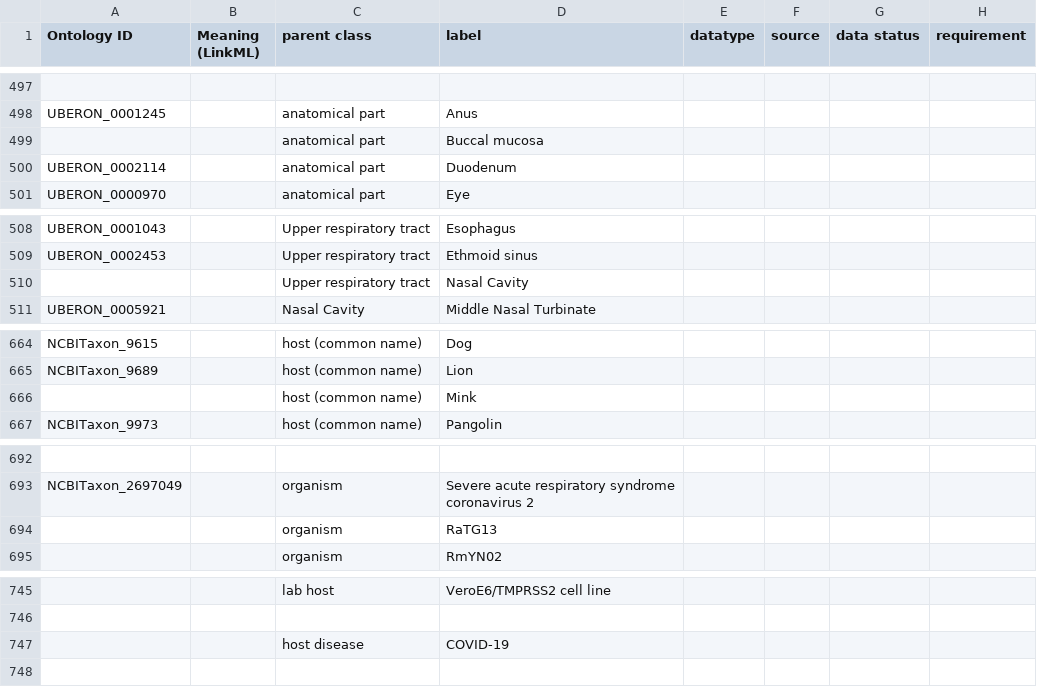
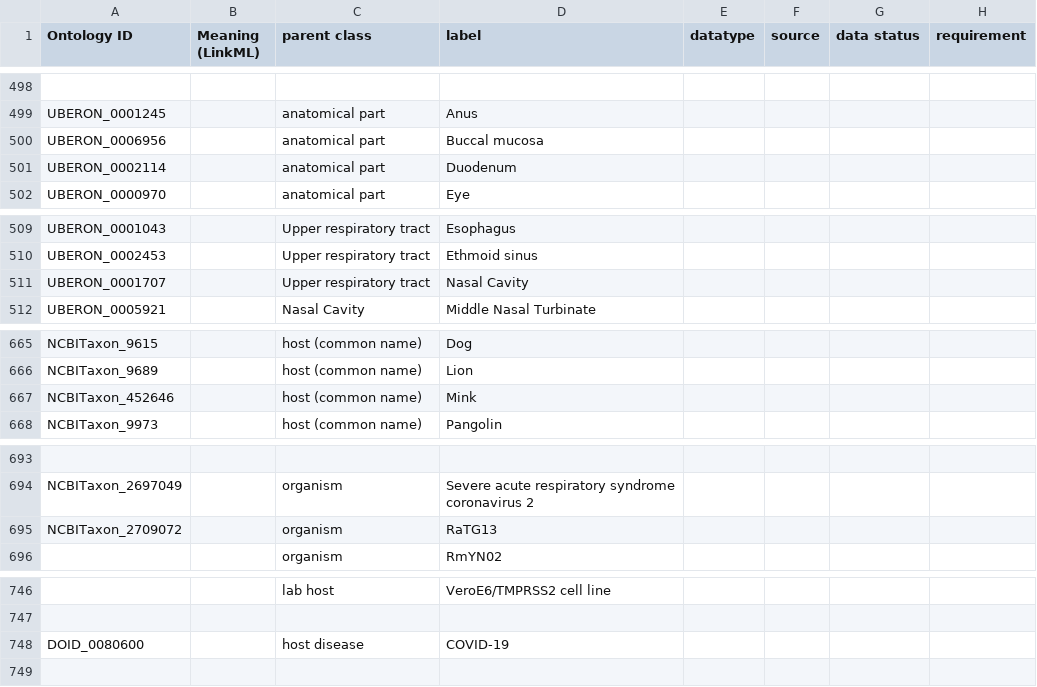
Before and after one commit to cidgoh/DataHarmonizer, a TSV file: template/canada_covid19/data.tsv, drawn as a sheet; only a part is shown, gaps mark what is left out; addresses are those after the commit; the diff covers the shown part only; the diff names each change by its address in the sheet, - before the commit and + after, or states it on an @@ line.

```diff
--- a/template/canada_covid19/data.tsv
+++ b/template/canada_covid19/data.tsv
-A500 (Ontology ID): (empty)
+A500 (Ontology ID): UBERON_0006956
-A511 (Ontology ID): (empty)
+A511 (Ontology ID): UBERON_0001707
-A667 (Ontology ID): (empty)
+A667 (Ontology ID): NCBITaxon_452646
-A695 (Ontology ID): (empty)
+A695 (Ontology ID): NCBITaxon_2709072
-A748 (Ontology ID): (empty)
+A748 (Ontology ID): DOID_0080600
```
Also changed, not shown: 1 added row and 9 edited cells elsewhere in this file, 2 other files.
